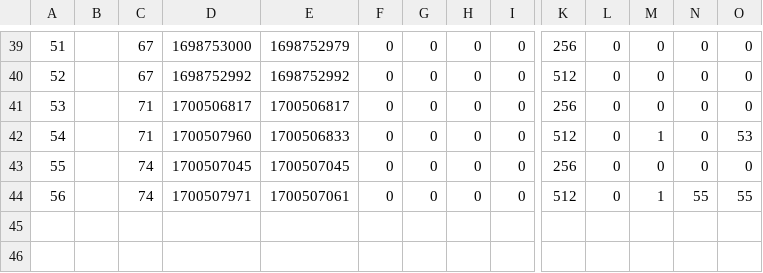
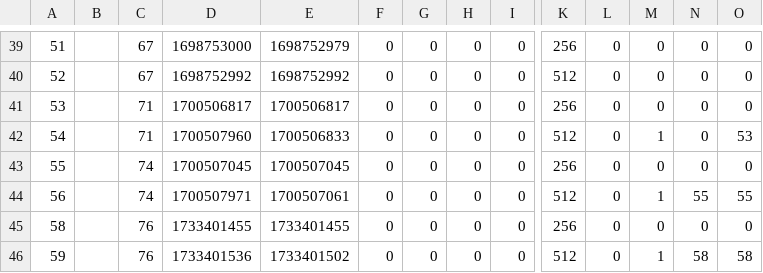
Before and after one commit to in2code-de/in2publish_core, a CSV file: .project/data/dumps/foreign/tt_content.csv, drawn as a sheet; only a part is shown, gaps mark what is left out; rows hold the shown columns only; the diff names each change by its address in the sheet, - before the commit and + after, or states it on an @@ line.

```diff
--- a/.project/data/dumps/foreign/tt_content.csv
+++ b/.project/data/dumps/foreign/tt_content.csv
+row 45: 58 |  | 76 | 1733401455 | 1733401455 | 0 | 0 | 0 | 0 | 256 | 0 | 0 | 0 | 0
+row 46: 59 |  | 76 | 1733401536 | 1733401502 | 0 | 0 | 0 | 0 | 512 | 0 | 1 | 58 | 58
```
Also changed, not shown: .project/data/dumps/foreign/pages.csv, .project/data/dumps/local/pages.csv, 19 other files.
